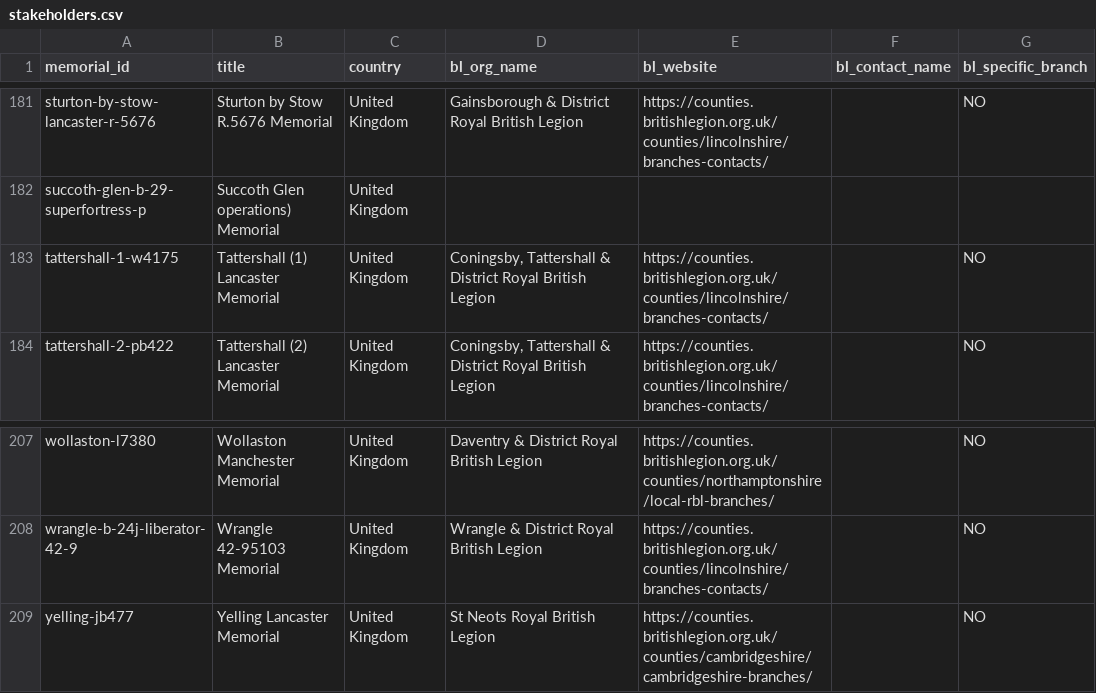
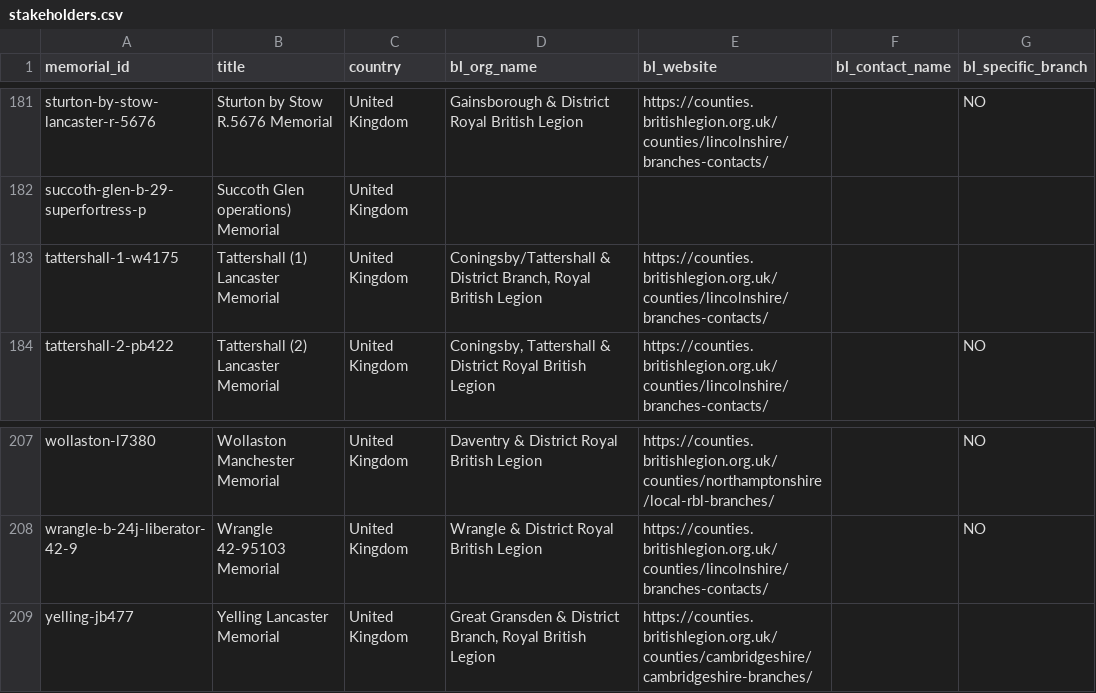
Before and after one commit to kbgit-coder/bomber-memorial-data, a CSV file: data/community/stakeholders.csv, drawn as a sheet; only a part is shown, gaps mark what is left out; the diff covers the shown part only; the diff names each change by its address in the sheet, - before the commit and + after, or states it on an @@ line.

```diff
--- a/data/community/stakeholders.csv
+++ b/data/community/stakeholders.csv
-D183 (bl_org_name): Coningsby, Tattershall & District Royal British…
+D183 (bl_org_name): Coningsby/Tattershall & District Branch, Royal British…
-G183 (bl_specific_branch): NO
+G183 (bl_specific_branch): (empty)
-D209 (bl_org_name): St Neots Royal British Legion
+D209 (bl_org_name): Great Gransden & District Branch, Royal British Legion
-G209 (bl_specific_branch): NO
+G209 (bl_specific_branch): (empty)
```
Also changed, not shown: 50 edited cells elsewhere in this file.
